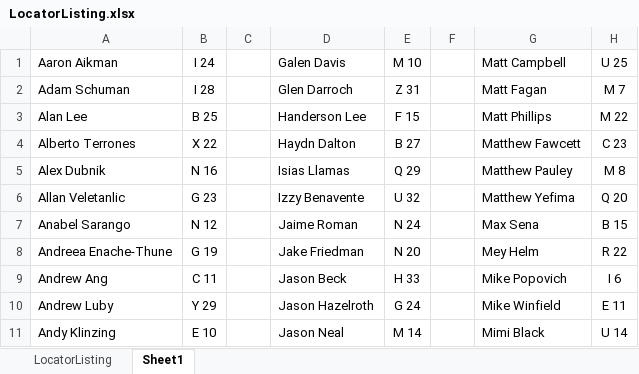
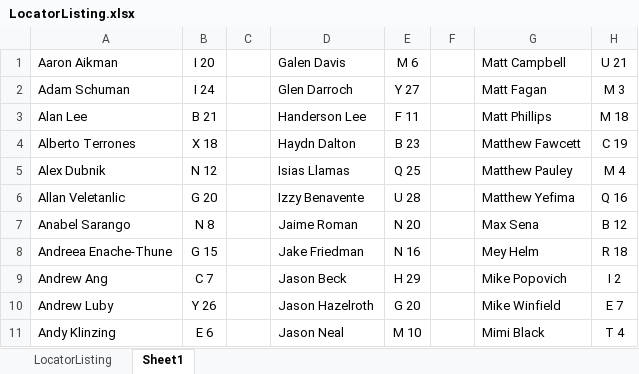
Before and after one commit to JohnnyWasabi/FaceCards, an Excel workbook: Assets/StreamingAssets/LocatorListing.xlsx, sheet Sheet1, drawn as a sheet; only a part is shown; values as stored, in another font and other column widths than the file's, no borders; the diff covers the shown part only; the diff names each change by its address in the sheet, - before the commit and + after, or states it on an @@ line.

```diff
--- a/Assets/StreamingAssets/LocatorListing.xlsx (sheet Sheet1)
+++ b/Assets/StreamingAssets/LocatorListing.xlsx (sheet Sheet1)
-B1: I 24
+B1: I 20
-E1: M 10
+E1: M 6
-H1: U 25
+H1: U 21
-B2 (I 20): I 28
+B2 (I 20): I 24
-E2 (M 6): Z 31
+E2 (M 6): Y 27
-H2 (U 21): M 7
+H2 (U 21): M 3
-B3 (I 20): B 25
+B3 (I 20): B 21
-E3 (M 6): F 15
+E3 (M 6): F 11
-H3 (U 21): M 22
+H3 (U 21): M 18
-B4 (I 20): X 22
+B4 (I 20): X 18
-E4 (M 6): B 27
+E4 (M 6): B 23
-H4 (U 21): C 23
+H4 (U 21): C 19
-B5 (I 20): N 16
+B5 (I 20): N 12
-E5 (M 6): Q 29
+E5 (M 6): Q 25
-H5 (U 21): M 8
+H5 (U 21): M 4
-B6 (I 20): G 23
+B6 (I 20): G 20
-E6 (M 6): U 32
+E6 (M 6): U 28
-H6 (U 21): Q 20
+H6 (U 21): Q 16
-B7 (I 20): N 12
+B7 (I 20): N 8
-E7 (M 6): N 24
+E7 (M 6): N 20
-H7 (U 21): B 15
+H7 (U 21): B 12
-B8 (I 20): G 19
+B8 (I 20): G 15
-E8 (M 6): N 20
+E8 (M 6): N 16
-H8 (U 21): R 22
+H8 (U 21): R 18
-B9 (I 20): C 11
+B9 (I 20): C 7
-E9 (M 6): H 33
+E9 (M 6): H 29
-H9 (U 21): I 6
+H9 (U 21): I 2
-B10 (I 20): Y 29
+B10 (I 20): Y 26
-E10 (M 6): G 24
+E10 (M 6): G 20
-H10 (U 21): E 11
+H10 (U 21): E 7
-B11 (I 20): E 10
+B11 (I 20): E 6
-E11 (M 6): M 14
+E11 (M 6): M 10
-H11 (U 21): U 14
+H11 (U 21): T 4
```
Also changed, not shown: 102 edited cells elsewhere in this sheet, sheet LocatorListing, hidden cells, 2 other files.
